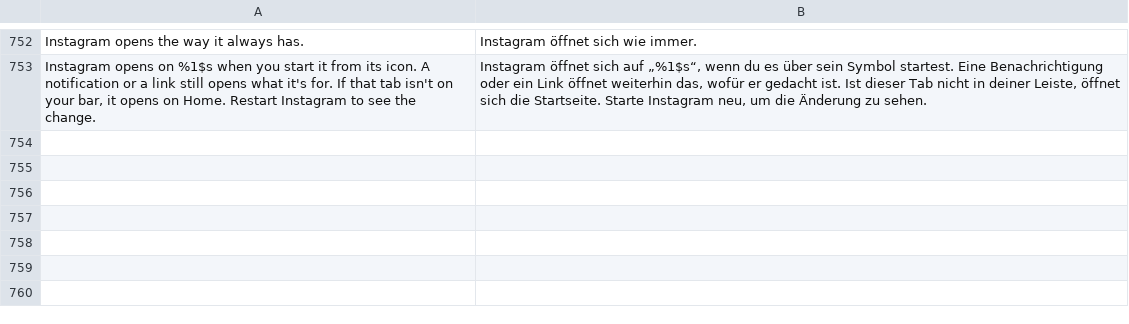
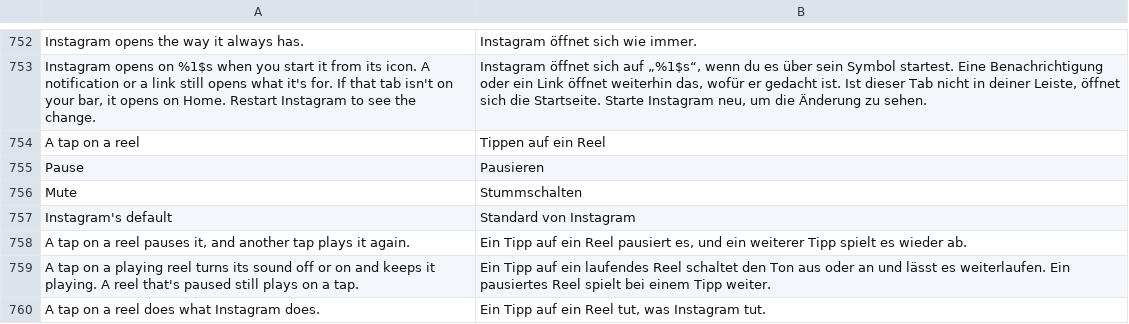
Before and after one commit to SysAdminDoc/HushGram, a TSV file: extensions/shared/library/src/main/l10n/de.tsv, drawn as a sheet; only a part is shown, gaps mark what is left out.

```diff
--- a/extensions/shared/library/src/main/l10n/de.tsv
+++ b/extensions/shared/library/src/main/l10n/de.tsv
@@ -753 +753,8 @@ Instagram opens the way it always has.	Instagram öffnet sich wie immer.
 Instagram opens on %1$s when you start it from its icon. A notification or a link still opens what it's for. If that tab isn't on your bar, it opens on Home. Restart Instagram to see the change.	Instagram öffnet sich auf „%1$s“, wenn du es über sein Symbol startest. Eine Benachrichtigung oder ein Link öffnet weiterhin das, wofür er gedacht ist. Ist dieser Tab nicht in deiner Leiste, öffnet sich die Startseite. Starte Instagram neu, um die Änderung zu sehen.
+A tap on a reel	Tippen auf ein Reel
+Pause	Pausieren
+Mute	Stummschalten
+Instagram's default	Standard von Instagram
+A tap on a reel pauses it, and another tap plays it again.	Ein Tipp auf ein Reel pausiert es, und ein weiterer Tipp spielt es wieder ab.
+A tap on a playing reel turns its sound off or on and keeps it playing. A reel that's paused still plays on a tap.	Ein Tipp auf ein laufendes Reel schaltet den Ton aus oder an und lässt es weiterlaufen. Ein pausiertes Reel spielt bei einem Tipp weiter.
+A tap on a reel does what Instagram does.	Ein Tipp auf ein Reel tut, was Instagram tut.
```
Also changed, not shown: extensions/shared/library/src/main/l10n/es.tsv, extensions/shared/library/src/main/l10n/in.tsv, 24 other files.
